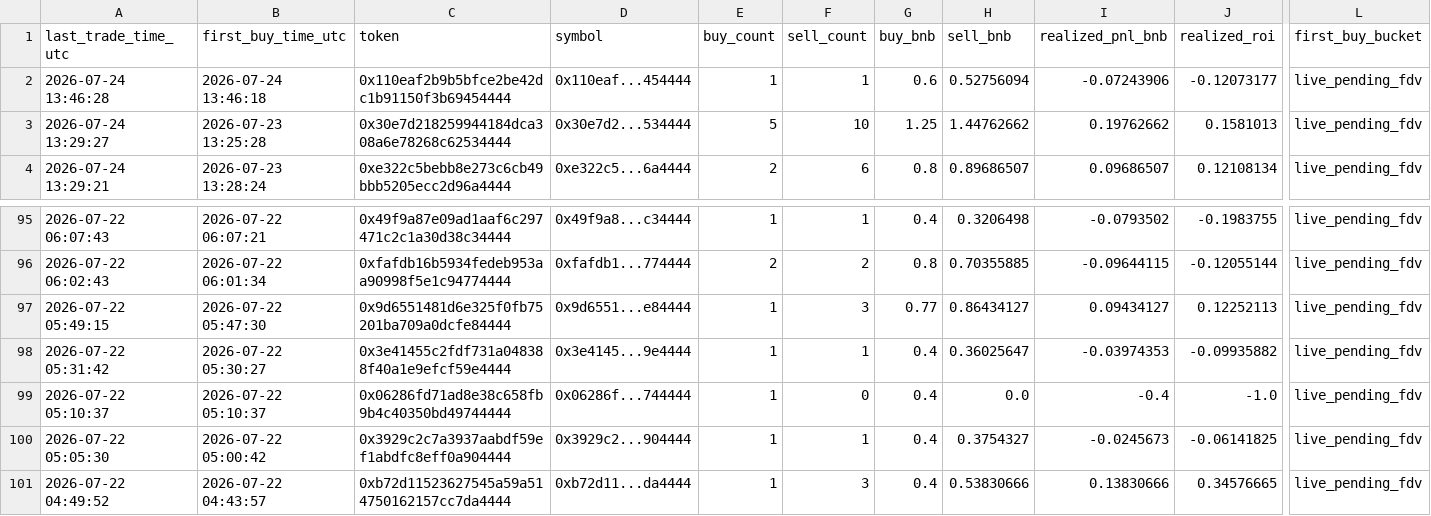
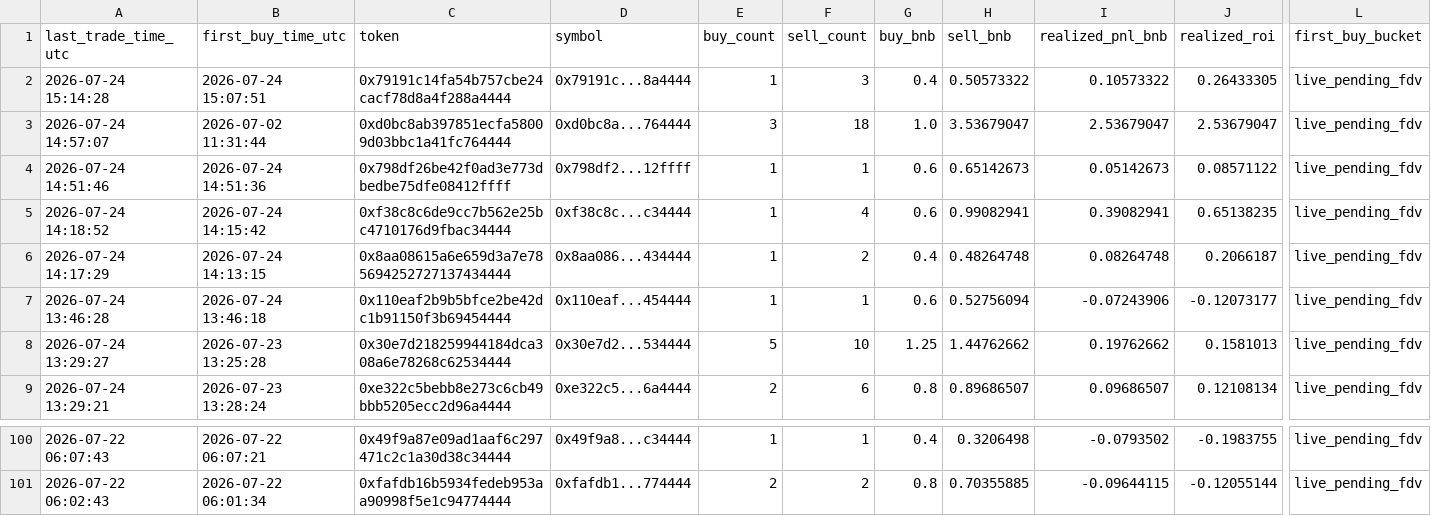
Before and after one commit to hahahakang/bsc-fourmeme-analysis-live, a CSV file: data/live_recent_positions.csv, drawn as a sheet; only a part is shown, gaps mark what is left out; removed rows and columns are numbered as before the commit, all else as after; rows hold the shown columns only; the diff names each change by its address in the sheet, - before the commit and + after, or states it on an @@ line.

```diff
--- a/data/live_recent_positions.csv
+++ b/data/live_recent_positions.csv
+row 2: 2026-07-24 15:14:28 | 2026-07-24 15:07:51 | 0x79191c14fa54b757cbe24cacf78d8a4f288a4444 | 0x79191c...8a4444 | 1 | 3 | 0.4 | 0.50573322 | 0.10573322 | 0.26433305 | live_pending_fdv
+row 3: 2026-07-24 14:57:07 | 2026-07-02 11:31:44 | 0xd0bc8ab397851ecfa58009d03bbc1a41fc764444 | 0xd0bc8a...764444 | 3 | 18 | 1.0 | 3.53679047 | 2.53679047 | 2.53679047 | live_pending_fdv
+row 4: 2026-07-24 14:51:46 | 2026-07-24 14:51:36 | 0x798df26be42f0ad3e773dbedbe75dfe08412ffff | 0x798df2...12ffff | 1 | 1 | 0.6 | 0.65142673 | 0.05142673 | 0.08571122 | live_pending_fdv
+row 5: 2026-07-24 14:18:52 | 2026-07-24 14:15:42 | 0xf38c8c6de9cc7b562e25bc4710176d9fbac34444 | 0xf38c8c...c34444 | 1 | 4 | 0.6 | 0.99082941 | 0.39082941 | 0.65138235 | live_pending_fdv
+row 6: 2026-07-24 14:17:29 | 2026-07-24 14:13:15 | 0x8aa08615a6e659d3a7e785694252727137434444 | 0x8aa086...434444 | 1 | 2 | 0.4 | 0.48264748 | 0.08264748 | 0.2066187 | live_pending_fdv
-row 97: 2026-07-22 05:49:15 | 2026-07-22 05:47:30 | 0x9d6551481d6e325f0fb75201ba709a0dcfe84444 | 0x9d6551...e84444 | 1 | 3 | 0.77 | 0.86434127 | 0.09434127 | 0.12252113 | live_pending_fdv
-row 98: 2026-07-22 05:31:42 | 2026-07-22 05:30:27 | 0x3e41455c2fdf731a048388f40a1e9efcf59e4444 | 0x3e4145...9e4444 | 1 | 1 | 0.4 | 0.36025647 | -0.03974353 | -0.09935882 | live_pending_fdv
-row 99: 2026-07-22 05:10:37 | 2026-07-22 05:10:37 | 0x06286fd71ad8e38c658fb9b4c40350bd49744444 | 0x06286f...744444 | 1 | 0 | 0.4 | 0.0 | -0.4 | -1.0 | live_pending_fdv
-row 100: 2026-07-22 05:05:30 | 2026-07-22 05:00:42 | 0x3929c2c7a3937aabdf59ef1abdfc8eff0a904444 | 0x3929c2...904444 | 1 | 1 | 0.4 | 0.3754327 | -0.0245673 | -0.06141825 | live_pending_fdv
-row 101: 2026-07-22 04:49:52 | 2026-07-22 04:43:57 | 0xb72d11523627545a59a514750162157cc7da4444 | 0xb72d11...da4444 | 1 | 3 | 0.4 | 0.53830666 | 0.13830666 | 0.34576665 | live_pending_fdv
```
Also changed, not shown: data/live_events.csv, data/live_recent_buys.csv, 5 other files.
